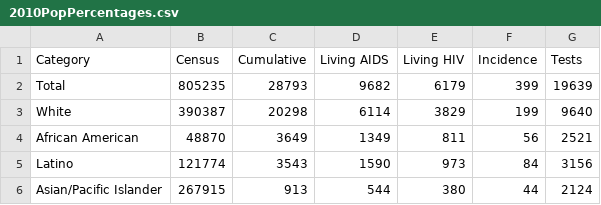
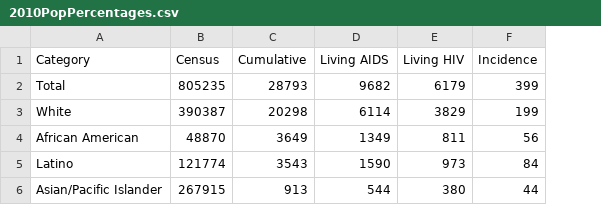
Before and after one commit to nickdotreid/SF-HIV-Charts, a CSV file: static/data/2010PopPercentages.csv, drawn as a sheet; the diff names each change by its address in the sheet, - before the commit and + after, or states it on an @@ line.

Commit message:
removed test column

```diff
--- a/static/data/2010PopPercentages.csv
+++ b/static/data/2010PopPercentages.csv
-column G (Tests), rows 2-6: 19639 | 9640 | 2521 | 3156 | 2124
```
